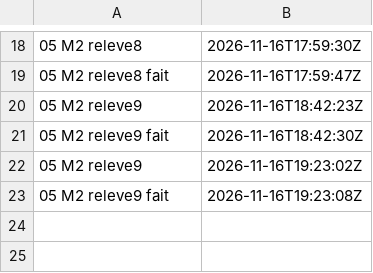
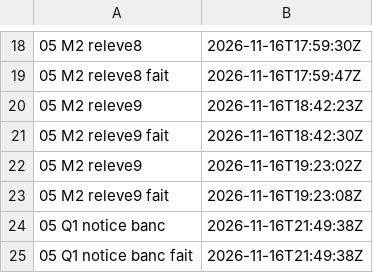
Before and after one commit to gigi206/supply-chain, a TSV file: poc/bricks/05-rpm-mock/resultats/chrono.tsv, drawn as a sheet; only a part is shown, gaps mark what is left out; the diff names each change by its address in the sheet, - before the commit and + after, or states it on an @@ line.

Commit message:
Brique 05 : Q1 portée au spec rpm (16/11/2026, « Oui, porte-le ») : Release 2, notices de Go en trois fichiers écrits en %prep
- poc/packaging/sample-app.spec écrit à 2026-11-16T21:49:26Z par q1-notice-genere.py (sha256 e1281b3d… → 918a83f5…) :
  Release 2 ; golang-LICENSE et golang-PATENTS (LICENSE et PATENTS de Go à l'octet près, 911f8f57… et 96f408bf…),
  golang-NOTICES (b55ad0c8… : attributions des paragraphes 8 et 9 du deb, en-tête X11 de runtime/memmove_amd64.s),
  écrits par here-doc et listés au %license ; entrée 1.0.0-2 au changelog.
- Banc hors réseau q1-notice-banc.py, lancé le 16/11/2026 à 21:49:38 UTC (chrono.tsv) : code 0, 24 contrôles tenus.
  Il prouve le contenu, pas la lecture du spec par rpm (rpmbuild absent de l'hôte).
- Prédictions N1 à N6 (packaging:sources, buildsrpm, %license du rpm, x11-fichiers, SOURCE_DATE_EPOCH, verrou), rien lancé d'autre.
- Notes datées : m2-predictions.md, README de la 05, README de packaging, README de la 13a (deux points ouverts : Google LLC/Inc.,
  notice Sun), docs/03 ligne 67.

```diff
--- a/poc/bricks/05-rpm-mock/resultats/chrono.tsv
+++ b/poc/bricks/05-rpm-mock/resultats/chrono.tsv
+row 24: 05 Q1 notice banc | 2026-11-16T21:49:38Z
+row 25: 05 Q1 notice banc fait | 2026-11-16T21:49:38Z
```
Also changed, not shown: 9 other files.
